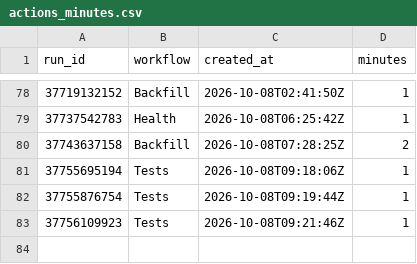
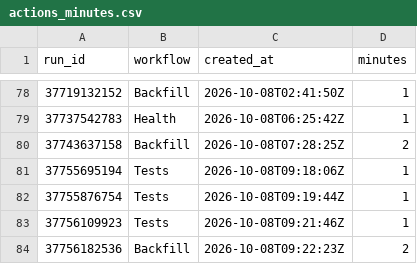
Before and after one commit to hasezer/odds-analysis, a CSV file: data/actions_minutes.csv, drawn as a sheet; only a part is shown, gaps mark what is left out.

```diff
--- a/data/actions_minutes.csv
+++ b/data/actions_minutes.csv
@@ -83 +83,2 @@ run_id,workflow,created_at,minutes
 37756109923,Tests,2026-10-08T09:21:46Z,1
+37756182536,Backfill,2026-10-08T09:22:23Z,2
```
Also changed, not shown: data/runs.csv, 2 other files.
